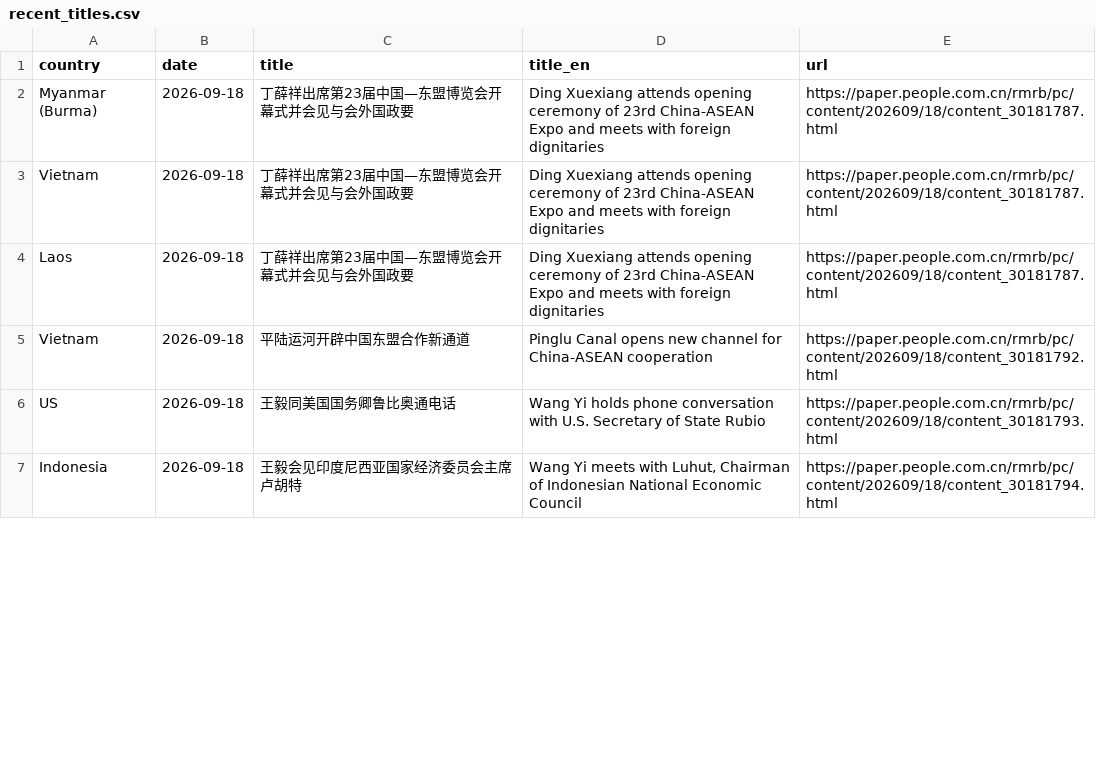
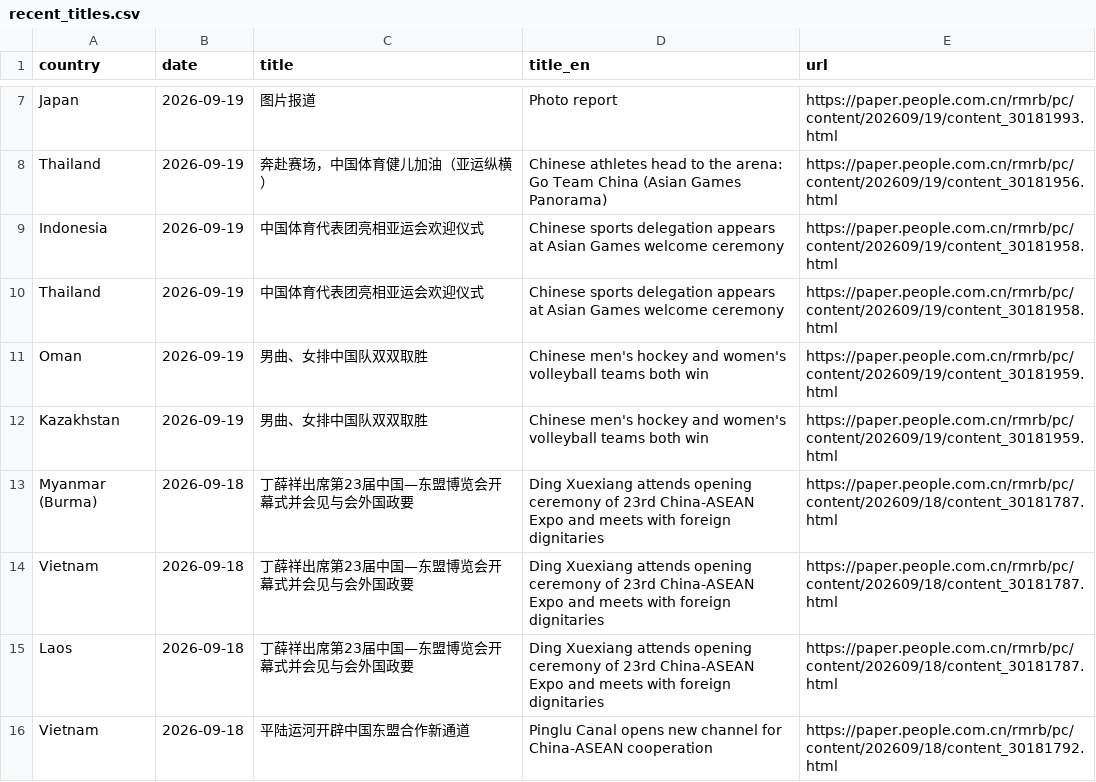
Before and after one commit to siuheiwo/china-foreign-rhetoric-observatory, a CSV file: recent_titles.csv, drawn as a sheet; only a part is shown, gaps mark what is left out; the shorter side is filled out with more unchanged rows; the diff covers the shown part only.

```diff
--- a/recent_titles.csv
+++ b/recent_titles.csv
@@ -2 +7,7 @@ country,date,title,title_en,url
+Japan,2026-09-19,图片报道,Photo report,https://paper.people.com.cn/rmrb/pc/content/202609/19/content_30181993.html
+Thailand,2026-09-19,奔赴赛场，中国体育健儿加油（亚运纵横）,Chinese athletes head to the arena: Go Team China (Asian Games Panorama),https://paper.people.com.cn/rmrb/pc/content/202609/19/content_30181956.html
+Indonesia,2026-09-19,中国体育代表团亮相亚运会欢迎仪式,Chinese sports delegation appears at Asian Games welcome ceremony,https://paper.people.com.cn/rmrb/pc/content/202609/19/content_30181958.html
+Thailand,2026-09-19,中国体育代表团亮相亚运会欢迎仪式,Chinese sports delegation appears at Asian Games welcome ceremony,https://paper.people.com.cn/rmrb/pc/content/202609/19/content_30181958.html
+Oman,2026-09-19,男曲、女排中国队双双取胜,Chinese men's hockey and women's volleyball teams both win,https://paper.people.com.cn/rmrb/pc/content/202609/19/content_30181959.html
+Kazakhstan,2026-09-19,男曲、女排中国队双双取胜,Chinese men's hockey and women's volleyball teams both win,https://paper.people.com.cn/rmrb/pc/content/202609/19/content_30181959.html
 Myanmar (Burma),2026-09-18,丁薛祥出席第23届中国—东盟博览会开幕式并会见与会外国政要,Ding Xuexiang attends opening ceremony of 23rd China-ASEAN Expo and meets with foreign dignitaries,https://paper.people.com.cn/rmrb/pc/content/202609/18/content_30181787.html
```
Also changed, not shown: 5 added rows and 11 removed rows elsewhere in this file, alarms.csv, negative_titles.csv, 1 other file.
